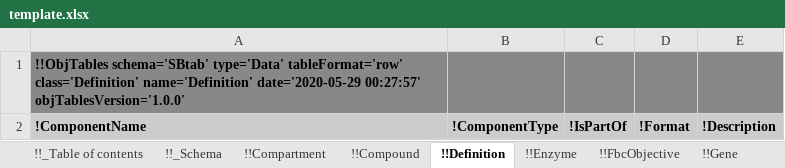
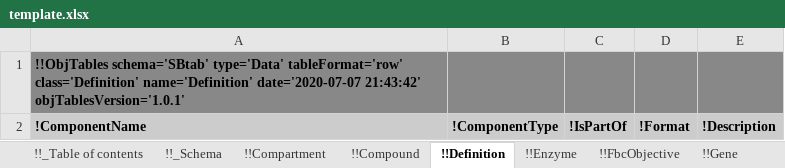
Before and after one commit to KarrLab/obj_tables, an Excel workbook: examples/sbtab/template.xlsx, sheet !!Definition, drawn as a sheet; values as stored, in another font and other column widths than the file's, no borders; the diff names each change by its address in the sheet, - before the commit and + after, or states it on an @@ line.

```diff
--- a/examples/sbtab/template.xlsx (sheet !!Definition)
+++ b/examples/sbtab/template.xlsx (sheet !!Definition)
-A1: …class='Definition' name='Definition' date='2020-05-29 00:27:57' objTablesVersion='1.0.0'
+A1: …class='Definition' name='Definition' date='2020-07-07 21:43:42' objTablesVersion='1.0.1'
```
Also changed, not shown: sheet !!_Table of contents, sheet !!PbConfig, sheet !!SparseMatrixRow, sheet !!SparseMatrixColumn, sheet !!SparseMatrixOrdered, sheet !!Position, 21 more sheets, examples/sbtab/ecoli_noor_2016_model.xlsx, examples/sbtab/hynne.xlsx, 38 other files.
